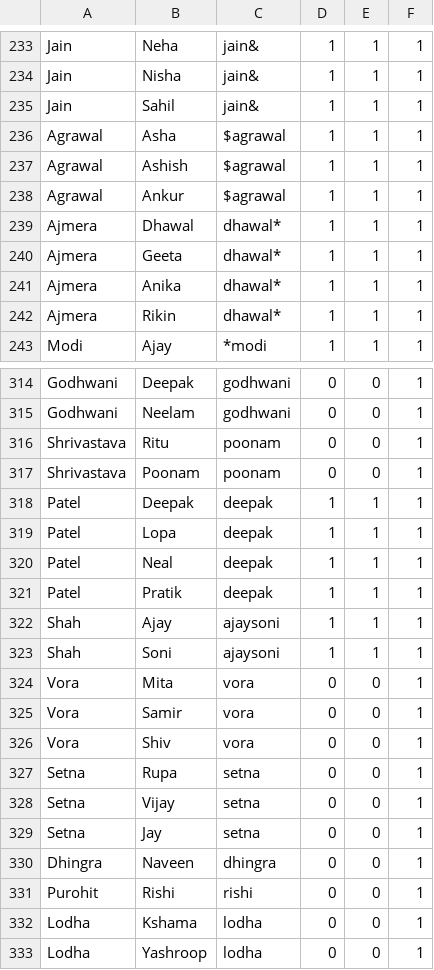
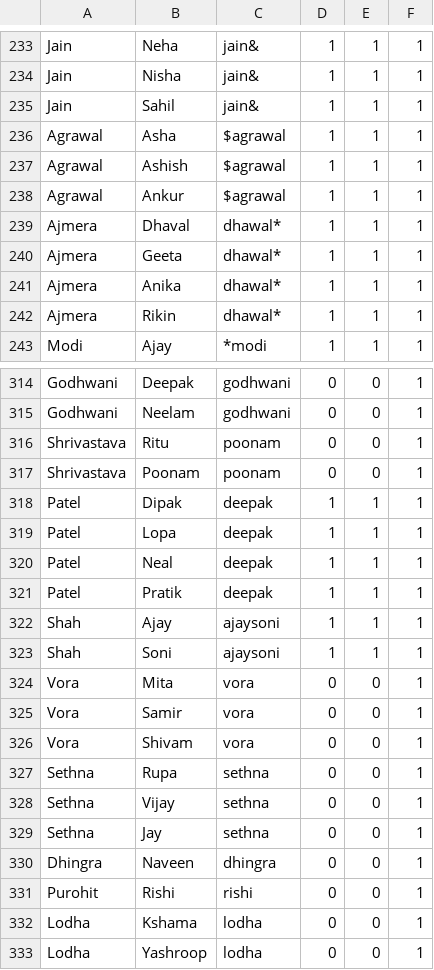
Before and after one commit to arathnam/wedding-website, a CSV file: RSVPSpreadsheet.csv, drawn as a sheet; only a part is shown, gaps mark what is left out.

Commit message:
new spreadsheet few more spelling changes

```diff
--- a/RSVPSpreadsheet.csv
+++ b/RSVPSpreadsheet.csv
@@ -238,3 +238,3 @@ Agrawal,Ashish,$agrawal,1,1,1
 Agrawal,Ankur,$agrawal,1,1,1
-Ajmera,Dhawal,dhawal*,1,1,1
+Ajmera,Dhaval,dhawal*,1,1,1
 Ajmera,Geeta,dhawal*,1,1,1
@@ -317,3 +317,3 @@ Shrivastava,Ritu,poonam,0,0,1
 Shrivastava,Poonam,poonam,0,0,1
-Patel,Deepak,deepak,1,1,1
+Patel,Dipak,deepak,1,1,1
 Patel,Lopa,deepak,1,1,1
@@ -325,6 +325,6 @@ Vora,Mita,vora,0,0,1
 Vora,Samir,vora,0,0,1
-Vora,Shiv,vora,0,0,1
-Setna,Rupa,setna,0,0,1
-Setna,Vijay,setna,0,0,1
-Setna,Jay,setna,0,0,1
+Vora,Shivam,vora,0,0,1
+Sethna,Rupa,sethna,0,0,1
+Sethna,Vijay,sethna,0,0,1
+Sethna,Jay,sethna,0,0,1
 Dhingra,Naveen,dhingra,0,0,1
```
